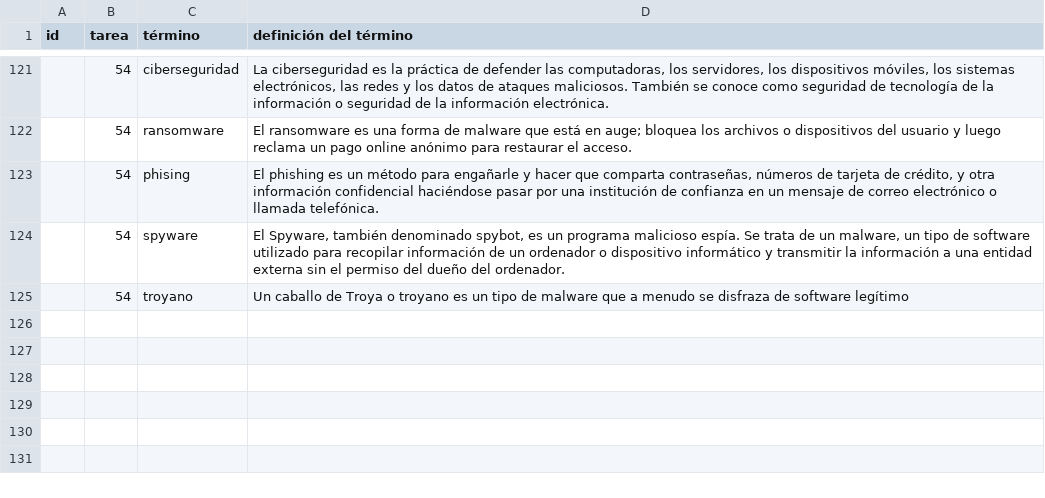
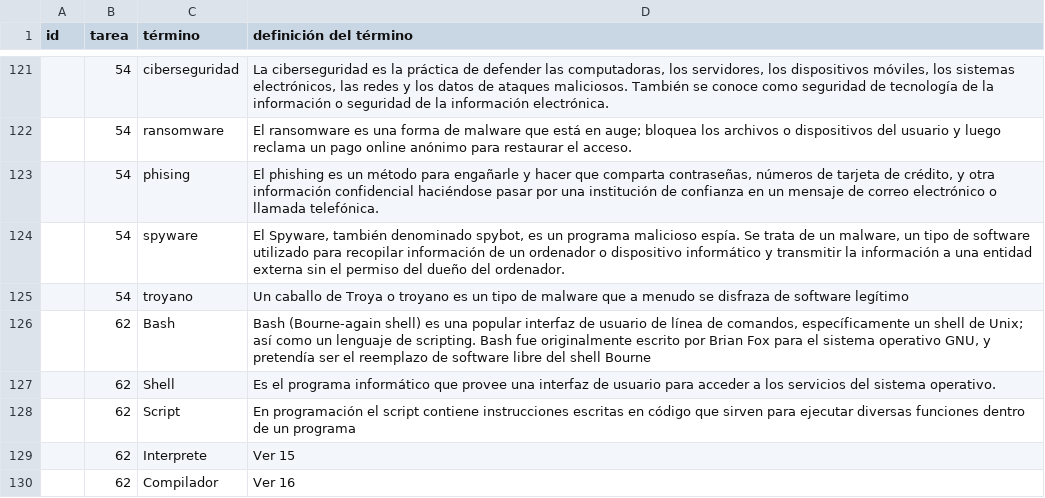
Before and after one commit to AnderGalisteo/theegg_ai, a CSV file: diccionario.csv, drawn as a sheet; only a part is shown, gaps mark what is left out.

Commit message:
Updated dic

```diff
--- a/diccionario.csv
+++ b/diccionario.csv
@@ -126 +126,6 @@
 "","54","troyano","Un caballo de Troya o troyano es un tipo de malware que a menudo se disfraza de software legítimo"
+"","62","Bash","Bash (Bourne-again shell) es una popular interfaz de usuario de línea de comandos, específicamente un shell de Unix; así como un lenguaje de scripting. Bash fue originalmente escrito por Brian Fox para el sistema operativo GNU, y pretendía ser el reemplazo de software libre del shell Bourne"
+"","62","Shell","Es el programa informático que provee una interfaz de usuario para acceder a los servicios del sistema operativo. "
+"","62","Script","En programación el script contiene instrucciones escritas en código que sirven para ejecutar diversas funciones dentro de un programa"
+"","62","Interprete","Ver 15"
+"","62","Compilador","Ver 16"
```
